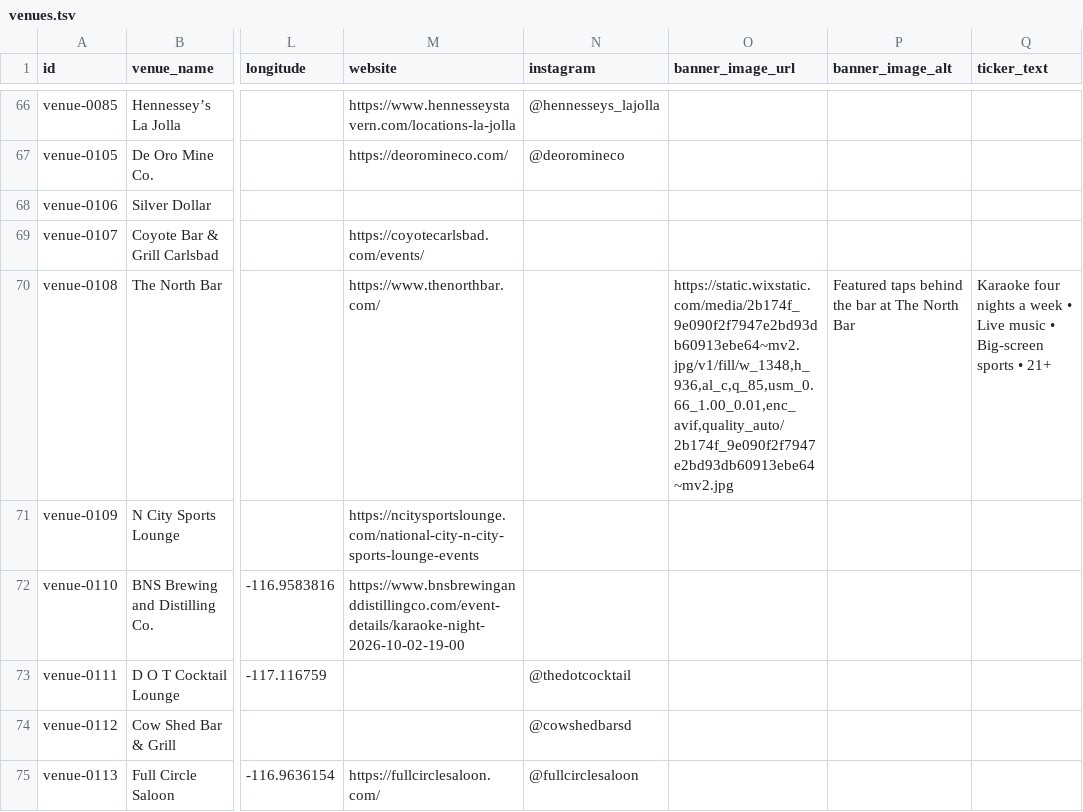
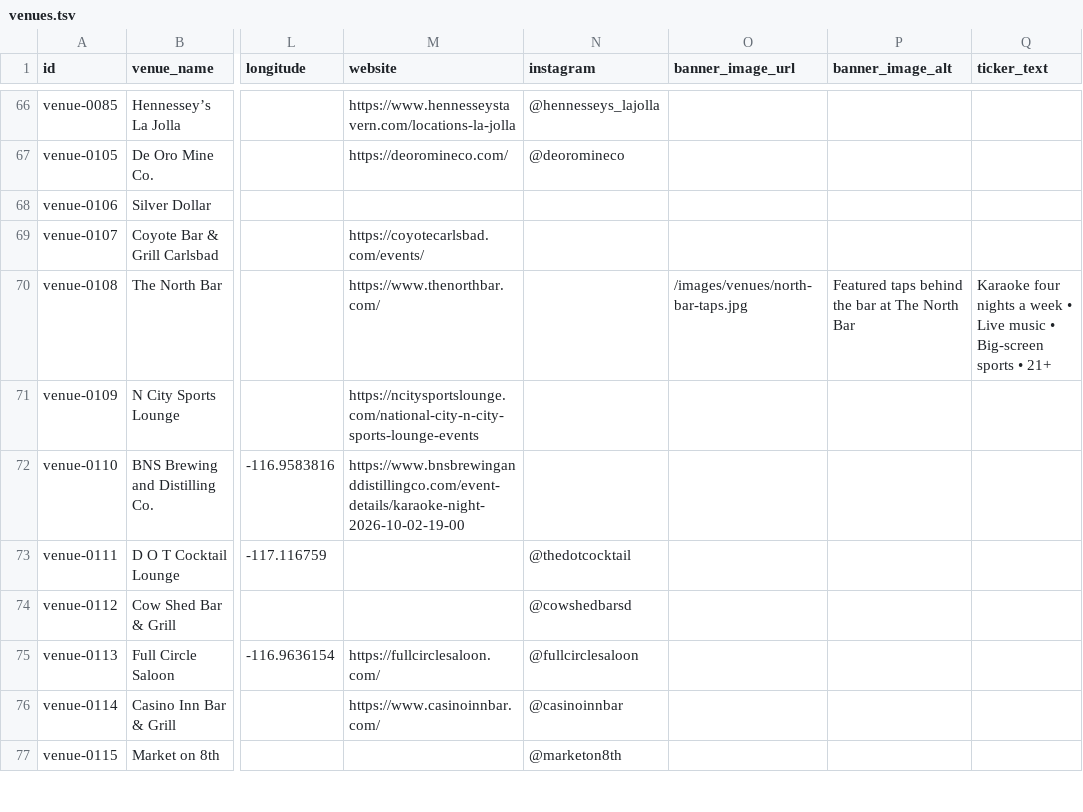
Before and after one commit to whiteinkcreates/singhub, a TSV file: public/data/venues.tsv, drawn as a sheet; only a part is shown, gaps mark what is left out; the shorter side is filled out with more unchanged rows; the diff names each change by its address in the sheet, - before the commit and + after, or states it on an @@ line.

Commit message:
Self-host North Bar hero photo

```diff
--- a/public/data/venues.tsv
+++ b/public/data/venues.tsv
-O70 (banner_image_url): https://static.wixstatic.com/media/2b174f_9e090f2f7947e2bd93db60913ebe64~mv2.jpg/v1/fill/w_1348,h_936,al_c,q_85,usm_0.66_1.00_0.01,enc_avif,quality_auto/2b174f_9e090f2f7947e2bd93db60913ebe64~mv2.jpg
+O70 (banner_image_url): /images/venues/north-bar-taps.jpg
```
Also changed, not shown: 2 other files.
